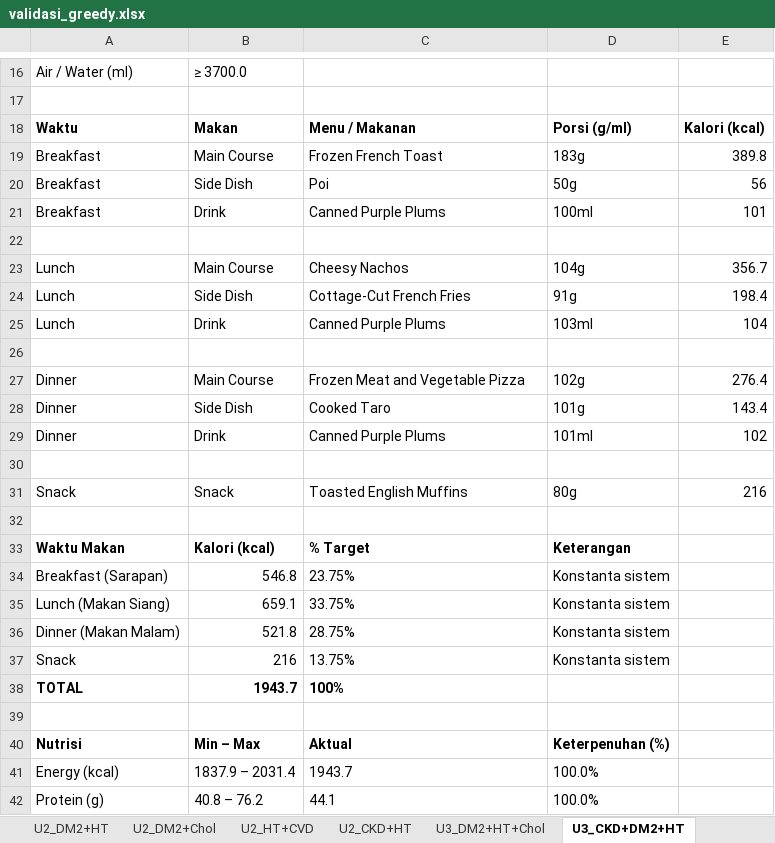
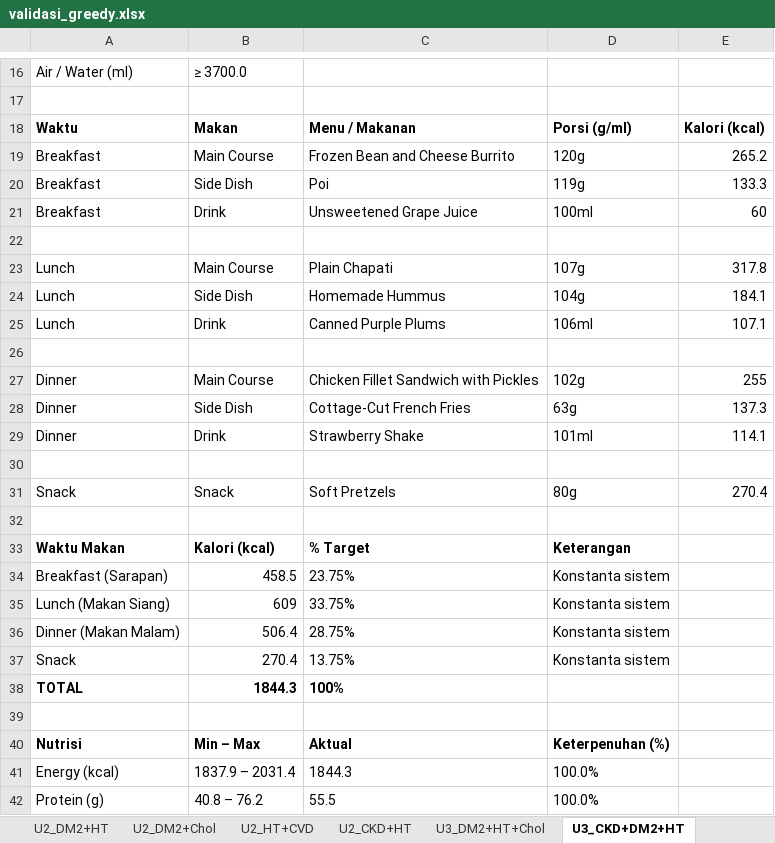
Before and after one commit to dickyfp6/chronobite, an Excel workbook: H. Validasi/output/validasi_greedy.xlsx, sheet U3_CKD+DM2+HT, drawn as a sheet; only a part is shown, gaps mark what is left out; values as stored, in another font and other column widths than the file's, no borders; the diff covers the shown part only; the diff names each change by its address in the sheet, - before the commit and + after, or states it on an @@ line.

```diff
--- a/H. Validasi/output/validasi_greedy.xlsx (sheet U3_CKD+DM2+HT)
+++ b/H. Validasi/output/validasi_greedy.xlsx (sheet U3_CKD+DM2+HT)
-C19: Frozen French Toast
+C19: Frozen Bean and Cheese Burrito
-D19: 183g
+D19: 120g
-E19: 389.8
+E19: 265.2
-D20: 50g
+D20: 119g
-E20: 56
+E20: 133.3
-C21: Canned Purple Plums
+C21: Unsweetened Grape Juice
-E21: 101
+E21: 60
-C23: Cheesy Nachos
+C23: Plain Chapati
-D23: 104g
+D23: 107g
-E23: 356.7
+E23: 317.8
-C24: Cottage-Cut French Fries
+C24: Homemade Hummus
-D24: 91g
+D24: 104g
-E24: 198.4
+E24: 184.1
-D25: 103ml
+D25: 106ml
-E25: 104
+E25: 107.1
-C27: Frozen Meat and Vegetable Pizza
+C27: Chicken Fillet Sandwich with Pickles
-E27: 276.4
+E27: 255
-C28: Cooked Taro
+C28: Cottage-Cut French Fries
-D28: 101g
+D28: 63g
-E28: 143.4
+E28: 137.3
-C29: Canned Purple Plums
+C29: Strawberry Shake
-E29: 102
+E29: 114.1
-C31: Toasted English Muffins
+C31: Soft Pretzels
-E31: 216
+E31: 270.4
-B34: 546.8
+B34: 458.5
-B35: 659.1
+B35: 609
-B36: 521.8
+B36: 506.4
-B37: 216
+B37: 270.4
-B38: 1943.7
+B38: 1844.3
-C41: 1943.7
+C41: 1844.3
-C42: 44.1
+C42: 55.5
```
Also changed, not shown: 1 added row, 1 removed row and 49 edited cells elsewhere in this sheet, sheet U3_DM2+HT+Chol, sheet U1_CKD, sheet U1_Normal, sheet U2_CKD+HT, sheet U2_DM2+HT, sheet U2_DM2+Chol, 6 more sheets.
